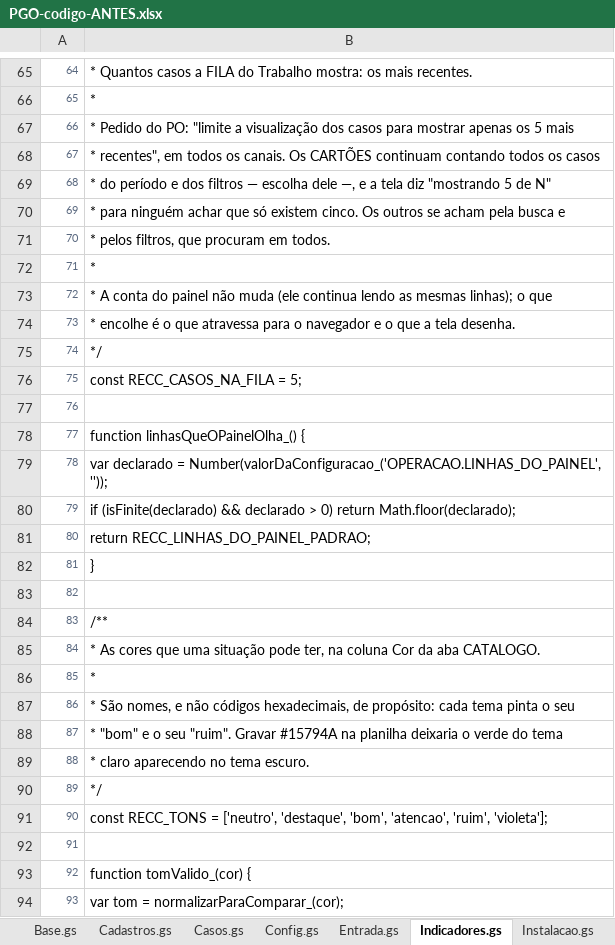
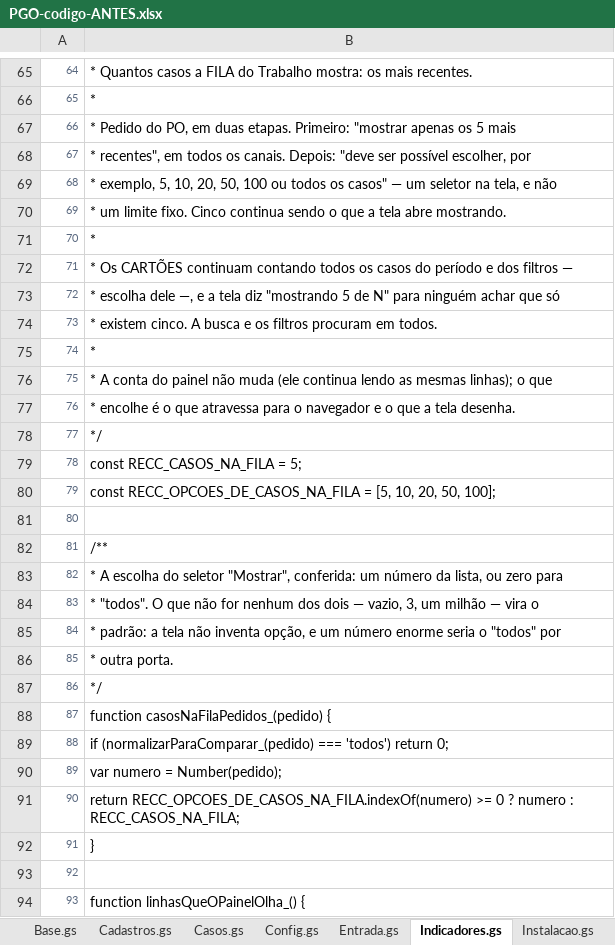
Before and after one commit to IagoPelitero/pgo_prisma_gestao_operacional_google_planilhas, an Excel workbook: Evolucao/pacote/PGO-codigo-ANTES.xlsx, sheet Indicadores.gs, drawn as a sheet; only a part is shown, gaps mark what is left out; the shorter side is filled out with more unchanged rows; values as stored, in another font and other column widths than the file's, no borders; addresses are those after the commit; the diff covers the shown part only; the diff names each change by its address in the sheet, - before the commit and + after, or states it on an @@ line.

```diff
--- a/Evolucao/pacote/PGO-codigo-ANTES.xlsx (sheet Indicadores.gs)
+++ b/Evolucao/pacote/PGO-codigo-ANTES.xlsx (sheet Indicadores.gs)
-B67: …Pedido do PO: "limite a visualização dos casos para mostrar apenas os…
+B67: …Pedido do PO, em duas etapas. Primeiro: "mostrar apenas os…
-B68: …os canais. Os CARTÕES continuam contando todos os casos
+B68: …os canais. Depois: "deve ser possível escolher, por
-B69: * do período e dos filtros — escolha dele —, e a tela diz "mostrando 5 de N"
+B69: * exemplo, 5, 10, 20, 50, 100 ou todos os casos" — um seletor na tela, e não
-B70: * para ninguém achar que só existem cinco. Os outros se acham pela busca e
+B70: * um limite fixo. Cinco continua sendo o que a tela abre mostrando.
-B71: * pelos filtros, que procuram em todos.
+B71: *
+row 72: 71 | * Os CARTÕES continuam contando todos os casos do período e dos filtros —
+row 73: 72 | * escolha dele —, e a tela diz "mostrando 5 de N" para ninguém achar que só
+row 74: 73 | * existem cinco. A busca e os filtros procuram em todos.
@@ column A renumbered from row 75 down @@
+row 80: 79 | const RECC_OPCOES_DE_CASOS_NA_FILA = [5, 10, 20, 50, 100];
+row 81: 80
+row 82: 81 | /**
+row 83: 82 | * A escolha do seletor "Mostrar", conferida: um número da lista, ou zero para
+row 84: 83 | * "todos". O que não for nenhum dos dois — vazio, 3, um milhão — vira o
+row 85: 84 | * padrão: a tela não inventa opção, e um número enorme seria o "todos" por
+row 86: 85 | * outra porta.
+row 87: 86 | */
+row 88: 87 | function casosNaFilaPedidos_(pedido) {
+row 89: 88 | if (normalizarParaComparar_(pedido) === 'todos') return 0;
+row 90: 89 | var numero = Number(pedido);
+row 91: 90 | return RECC_OPCOES_DE_CASOS_NA_FILA.indexOf(numero) >= 0 ? numero : RECC_CASOS_NA_FILA;
+row 92: 91 | }
```
Also changed, not shown: 7 added rows and 4 edited cells elsewhere in this sheet, sheet Trabalho.html, sheet Estilos.html, Evolucao/pacote/PGO-codigo-completo.xlsx, 18 other files.
